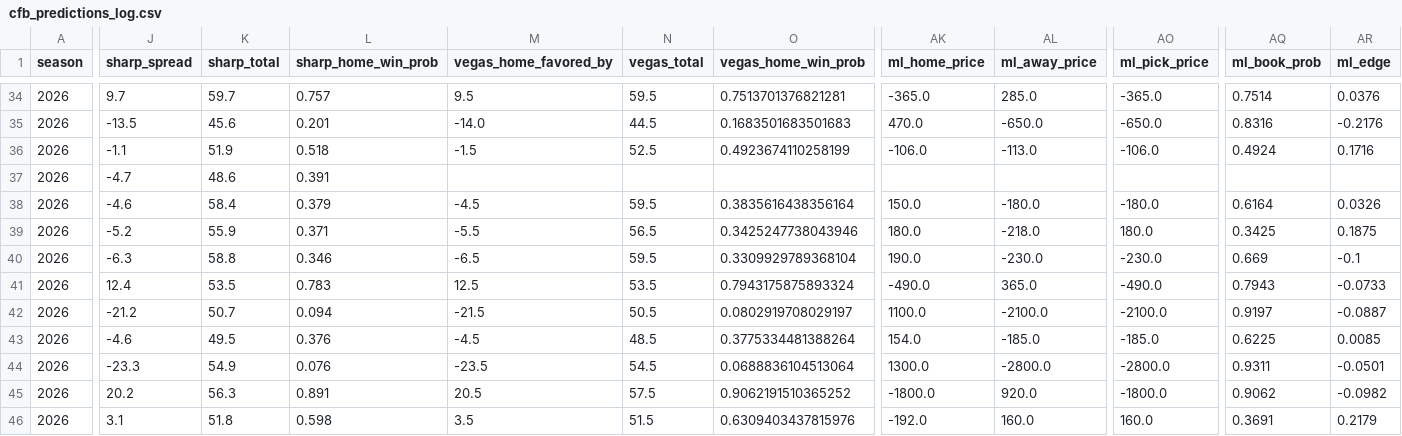
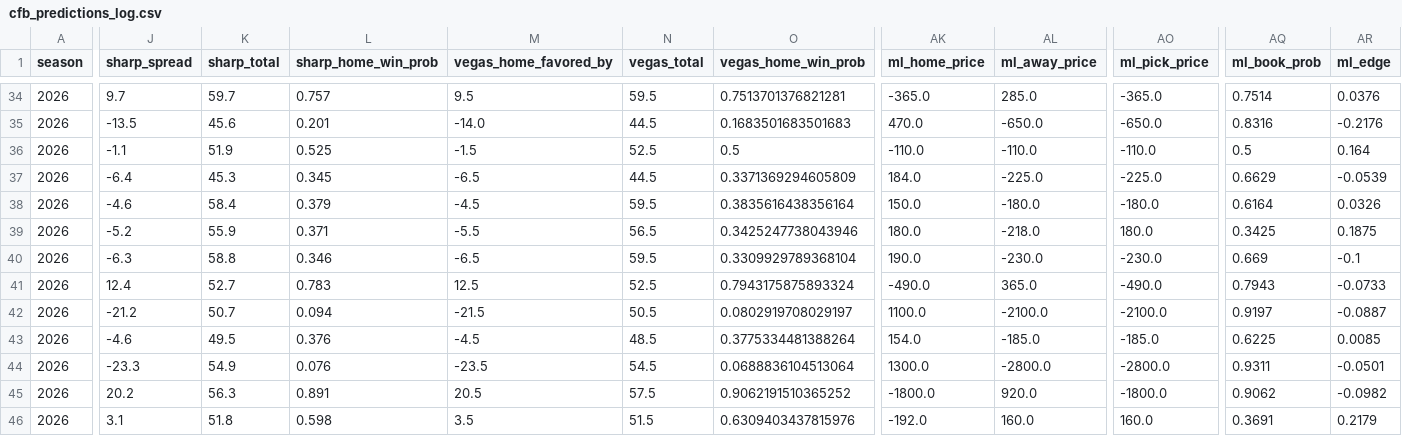
Before and after one commit to ant56-arch/ant56-arch.github.io, a CSV file: data/tracking/cfb_predictions_log.csv, drawn as a sheet; only a part is shown, gaps mark what is left out; the diff covers the shown part only; the diff names each change by its address in the sheet, - before the commit and + after, or states it on an @@ line.

```diff
--- a/data/tracking/cfb_predictions_log.csv
+++ b/data/tracking/cfb_predictions_log.csv
-L36 (sharp_home_win_prob): 0.518
+L36 (sharp_home_win_prob): 0.525
-O36 (vegas_home_win_prob): 0.4923674110258199
+O36 (vegas_home_win_prob): 0.5
-AK36 (ml_home_price): -106.0
+AK36 (ml_home_price): -110.0
-AL36 (ml_away_price): -113.0
+AL36 (ml_away_price): -110.0
-AO36 (ml_pick_price): -106.0
+AO36 (ml_pick_price): -110.0
-AQ36 (ml_book_prob): 0.4924
+AQ36 (ml_book_prob): 0.5
-AR36 (ml_edge): 0.1716
+AR36 (ml_edge): 0.164
-J37 (sharp_spread): -4.7
+J37 (sharp_spread): -6.4
-K37 (sharp_total): 48.6
+K37 (sharp_total): 45.3
-L37 (sharp_home_win_prob): 0.391
+L37 (sharp_home_win_prob): 0.345
-M37 (vegas_home_favored_by): (empty)
+M37 (vegas_home_favored_by): -6.5
-N37 (vegas_total): (empty)
+N37 (vegas_total): 44.5
-O37 (vegas_home_win_prob): (empty)
+O37 (vegas_home_win_prob): 0.3371369294605809
-AK37 (ml_home_price): (empty)
+AK37 (ml_home_price): 184.0
-AL37 (ml_away_price): (empty)
+AL37 (ml_away_price): -225.0
-AO37 (ml_pick_price): (empty)
+AO37 (ml_pick_price): -225.0
-AQ37 (ml_book_prob): (empty)
+AQ37 (ml_book_prob): 0.6629
-AR37 (ml_edge): (empty)
+AR37 (ml_edge): -0.0539
-K41 (sharp_total): 53.5
+K41 (sharp_total): 52.7
-N41 (vegas_total): 53.5
+N41 (vegas_total): 52.5
```
Also changed, not shown: 60 edited cells elsewhere in this file, 2 other files.
